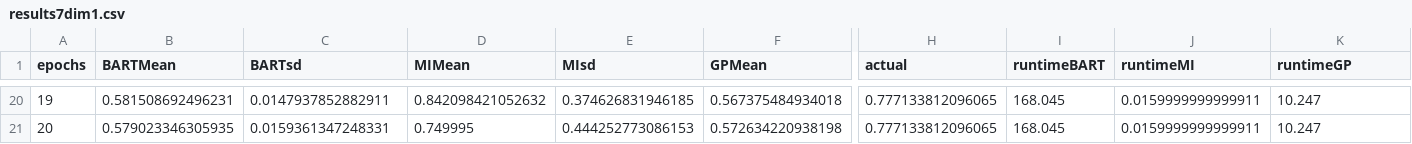
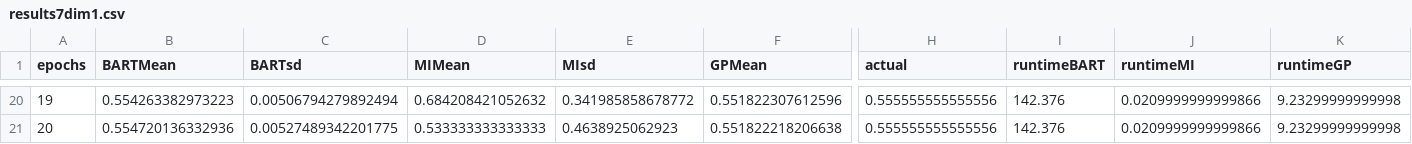
Before and after one commit to XingLLiu/BO-BART, a CSV file: results/genz/7/results7dim1.csv, drawn as a sheet; only a part is shown, gaps mark what is left out; the diff covers the shown part only; the diff names each change by its address in the sheet, - before the commit and + after, or states it on an @@ line.

```diff
--- a/results/genz/7/results7dim1.csv
+++ b/results/genz/7/results7dim1.csv
-B20 (BARTMean): 0.581508692496231
+B20 (BARTMean): 0.554263382973223
-C20 (BARTsd): 0.0147937852882911
+C20 (BARTsd): 0.00506794279892494
-D20 (MIMean): 0.842098421052632
+D20 (MIMean): 0.684208421052632
-E20 (MIsd): 0.374626831946185
+E20 (MIsd): 0.341985858678772
-F20 (GPMean): 0.567375484934018
+F20 (GPMean): 0.551822307612596
-H20:H21 (actual): 0.777133812096065
+H20:H21 (actual): 0.555555555555556
-I20:I21 (runtimeBART): 168.045
+I20:I21 (runtimeBART): 142.376
-J20:J21 (runtimeMI): 0.0159999999999911
+J20:J21 (runtimeMI): 0.0209999999999866
-K20:K21 (runtimeGP): 10.247
+K20:K21 (runtimeGP): 9.23299999999998
-B21 (BARTMean): 0.579023346305935
+B21 (BARTMean): 0.554720136332936
-C21 (BARTsd): 0.0159361347248331
+C21 (BARTsd): 0.00527489342201775
-D21 (MIMean): 0.749995
+D21 (MIMean): 0.533333333333333
-E21 (MIsd): 0.444252773086153
+E21 (MIsd): 0.4638925062923
-F21 (GPMean): 0.572634220938198
+F21 (GPMean): 0.551822218206638
```
Also changed, not shown: 158 edited cells elsewhere in this file, 5 other files.
